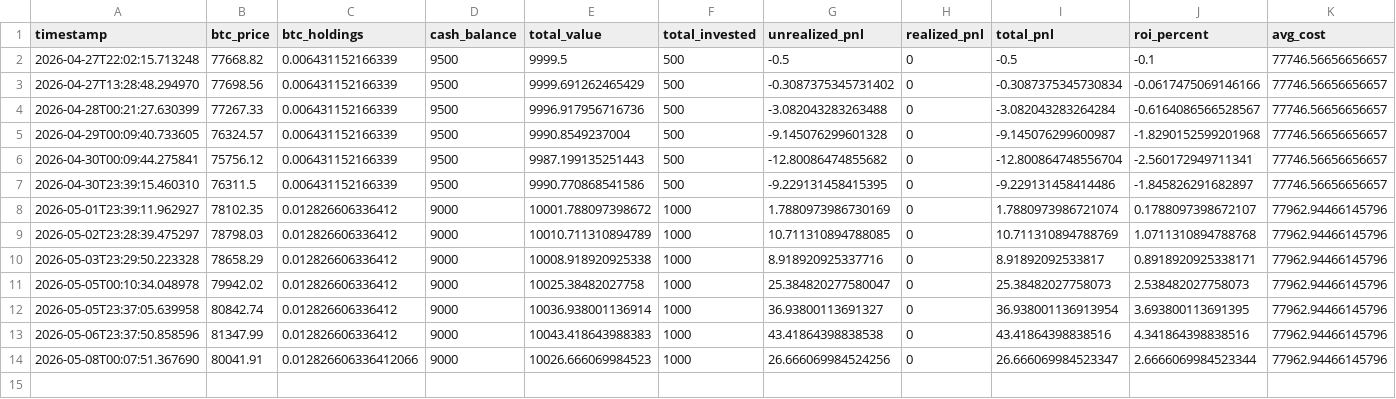
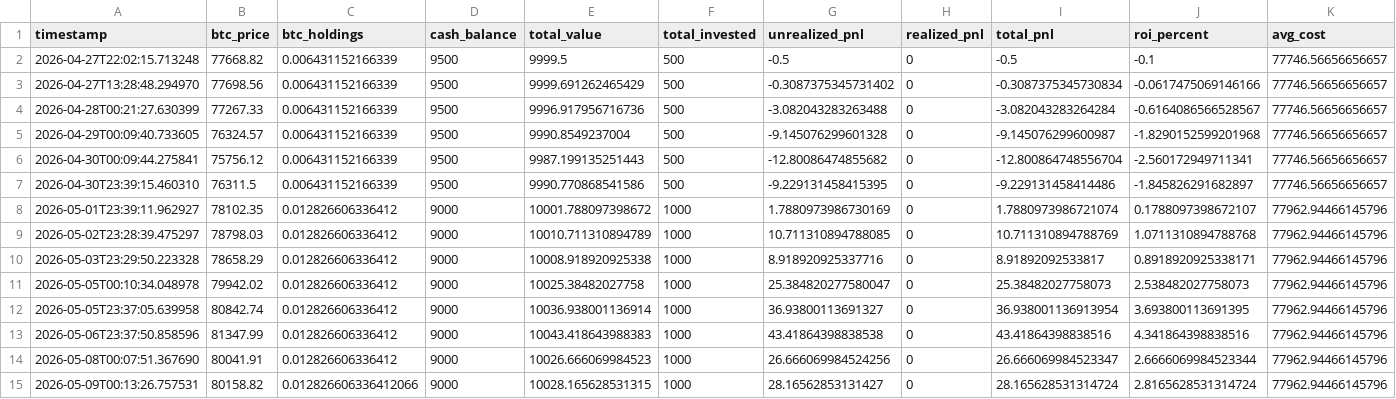
Before and after one commit to knoxper10-web/btc-paper-trade, a CSV file: paper_trade_performance.csv, drawn as a sheet; only a part is shown; rows hold the shown columns only; the diff names each change by its address in the sheet, - before the commit and + after, or states it on an @@ line.

```diff
--- a/paper_trade_performance.csv
+++ b/paper_trade_performance.csv
-C14 (btc_holdings): 0.012826606336412066
+C14 (btc_holdings): 0.012826606336412
+row 15: 2026-05-09T00:13:26.757531 | 80158.82 | 0.012826606336412066 | 9000 | 10028.165628531315 | 1000 | 28.16562853131427 | 0 | 28.165628531314724 | 2.8165628531314724 | 77962.94466145796
```
